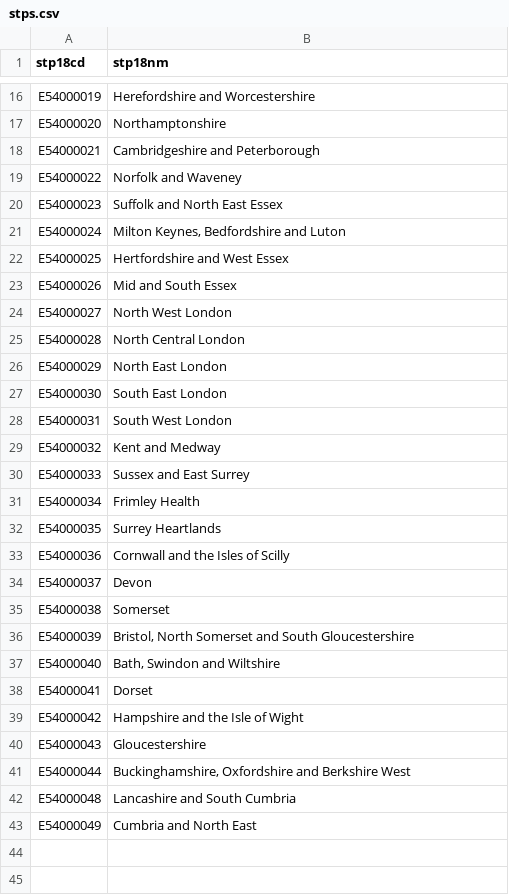
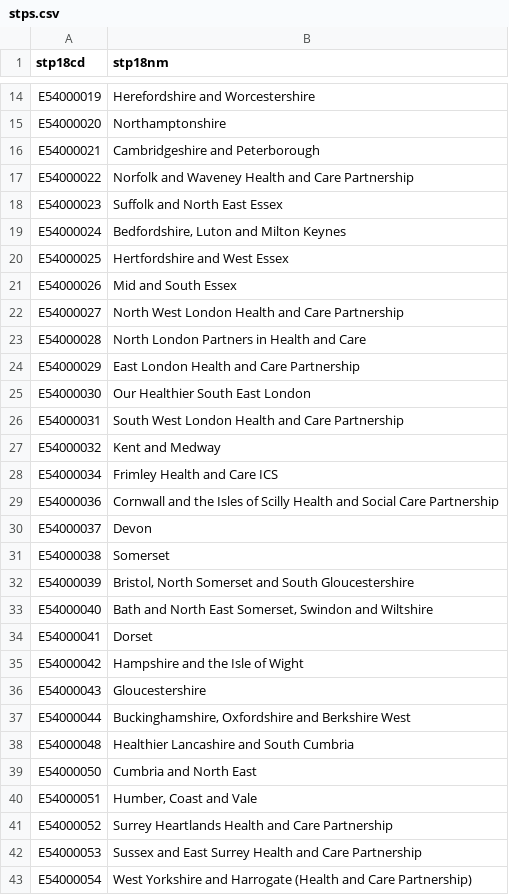
Before and after one commit to The-Strategy-Unit/617_eol_project, a CSV file: data/reference/stps.csv, drawn as a sheet; only a part is shown, gaps mark what is left out; the diff covers the shown part only.

Commit message:
updates stp reference file to use 2020 stp descriptions

```diff
--- a/data/reference/stps.csv
+++ b/data/reference/stps.csv
@@ -19 +17 @@ E54000021,Cambridgeshire and Peterborough
-E54000022,Norfolk and Waveney
+E54000022,"Norfolk and Waveney Health and Care Partnership"
@@ -21 +19 @@ E54000023,Suffolk and North East Essex
-E54000024,"Milton Keynes, Bedfordshire and Luton"
+E54000024,"Bedfordshire, Luton and Milton Keynes"
@@ -24,5 +22,5 @@ E54000026,Mid and South Essex
-E54000027,North West London
-E54000028,North Central London
-E54000029,North East London
-E54000030,South East London
-E54000031,South West London
+E54000027,"North West London Health and Care Partnership"
+E54000028,"North London Partners in Health and Care"
+E54000029,"East London Health and Care Partnership"
+E54000030,"Our Healthier South East London"
+E54000031,"South West London Health and Care Partnership"
@@ -30,4 +28,2 @@ E54000032,Kent and Medway
-E54000033,Sussex and East Surrey
-E54000034,Frimley Health
-E54000035,Surrey Heartlands
-E54000036,Cornwall and the Isles of Scilly
+E54000034,"Frimley Health and Care ICS"
+E54000036,"Cornwall and the Isles of Scilly Health and Social Care Partnership"
@@ -36,2 +32,2 @@ E54000038,Somerset
 E54000039,"Bristol, North Somerset and South Gloucestershire"
-E54000040,"Bath, Swindon and Wiltshire"
+E54000040,"Bath and North East Somerset, Swindon and Wiltshire"
@@ -41,3 +37,7 @@ E54000043,Gloucestershire
 E54000044,"Buckinghamshire, Oxfordshire and Berkshire West"
-E54000048,Lancashire and South Cumbria
-E54000049,Cumbria and North East
+E54000048,"Healthier Lancashire and South Cumbria"
+E54000050,"Cumbria and North East"
+E54000051,"Humber, Coast and Vale"
+E54000052,"Surrey Heartlands Health and Care Partnership"
+E54000053,"Sussex and East Surrey Health and Care Partnership"
+E54000054,"West Yorkshire and Harrogate (Health and Care Partnership)"
```
Also changed, not shown: 2 removed rows and 5 edited cells elsewhere in this file.
